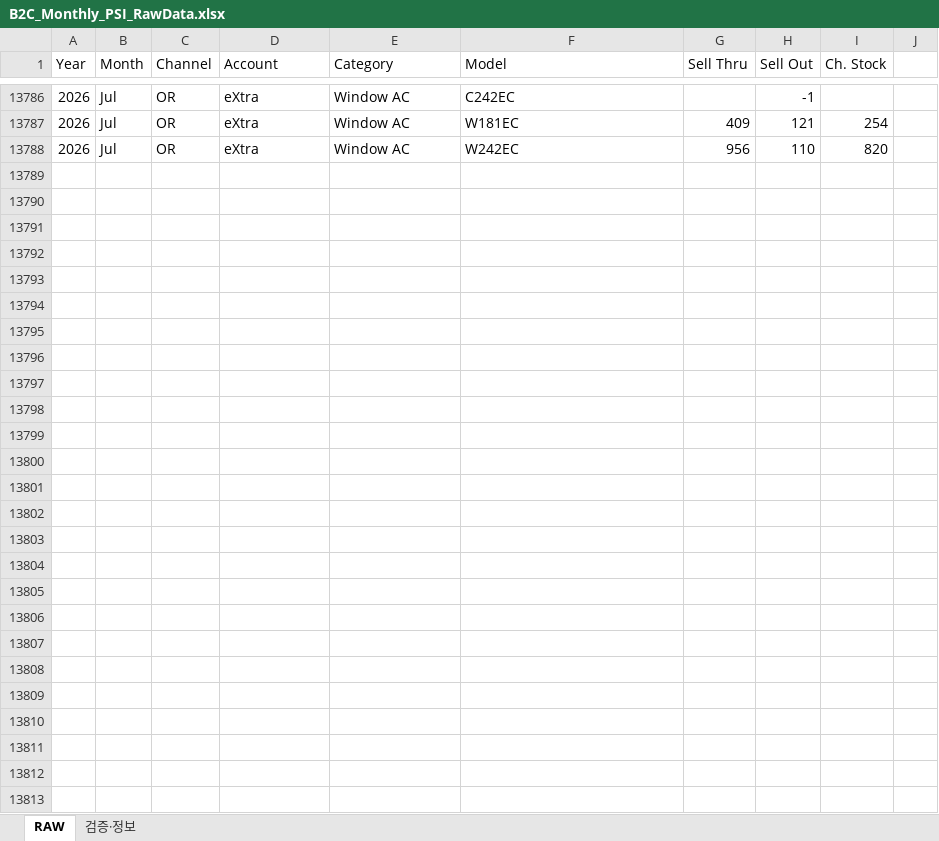
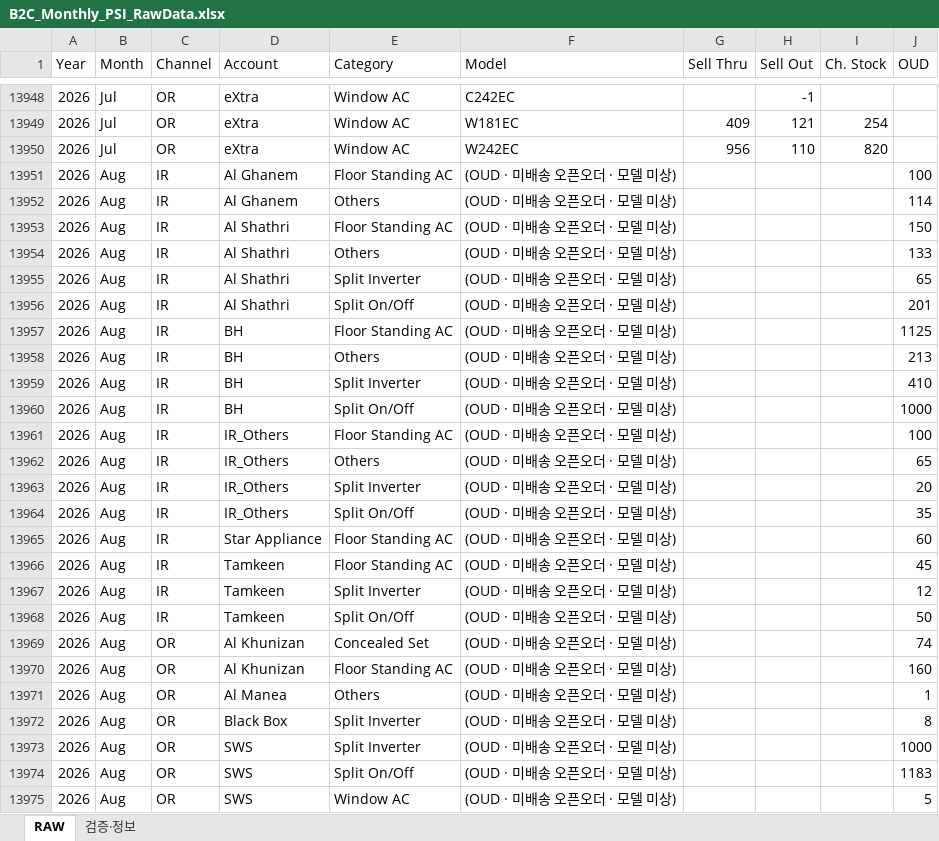
Before and after one commit to perfectjjong/Shaker-MD-App, an Excel workbook: docs/dashboards/b2c-monthly-psi/B2C_Monthly_PSI_RawData.xlsx, sheet RAW, drawn as a sheet; only a part is shown, gaps mark what is left out; values as stored, in another font and other column widths than the file's, no borders; the diff covers the shown part only; the diff names each change by its address in the sheet, - before the commit and + after, or states it on an @@ line.

```diff
--- a/docs/dashboards/b2c-monthly-psi/B2C_Monthly_PSI_RawData.xlsx (sheet RAW)
+++ b/docs/dashboards/b2c-monthly-psi/B2C_Monthly_PSI_RawData.xlsx (sheet RAW)
-J1: (empty)
+J1: OUD
+row 13951: 2026 | Aug | IR | Al Ghanem | Floor Standing AC | (OUD · 미배송 오픈오더 · 모델 미상) |  |  |  | 100
+row 13952: 2026 | Aug | IR | Al Ghanem | Others | (OUD · 미배송 오픈오더 · 모델 미상) |  |  |  | 114
+row 13953: 2026 | Aug | IR | Al Shathri | Floor Standing AC | (OUD · 미배송 오픈오더 · 모델 미상) |  |  |  | 150
+row 13954: 2026 | Aug | IR | Al Shathri | Others | (OUD · 미배송 오픈오더 · 모델 미상) |  |  |  | 133
+row 13955: 2026 | Aug | IR | Al Shathri | Split Inverter | (OUD · 미배송 오픈오더 · 모델 미상) |  |  |  | 65
+row 13956: 2026 | Aug | IR | Al Shathri | Split On/Off | (OUD · 미배송 오픈오더 · 모델 미상) |  |  |  | 201
+row 13957: 2026 | Aug | IR | BH | Floor Standing AC | (OUD · 미배송 오픈오더 · 모델 미상) |  |  |  | 1125
+row 13958: 2026 | Aug | IR | BH | Others | (OUD · 미배송 오픈오더 · 모델 미상) |  |  |  | 213
+row 13959: 2026 | Aug | IR | BH | Split Inverter | (OUD · 미배송 오픈오더 · 모델 미상) |  |  |  | 410
+row 13960: 2026 | Aug | IR | BH | Split On/Off | (OUD · 미배송 오픈오더 · 모델 미상) |  |  |  | 1000
+row 13961: 2026 | Aug | IR | IR_Others | Floor Standing AC | (OUD · 미배송 오픈오더 · 모델 미상) |  |  |  | 100
+row 13962: 2026 | Aug | IR | IR_Others | Others | (OUD · 미배송 오픈오더 · 모델 미상) |  |  |  | 65
+row 13963: 2026 | Aug | IR | IR_Others | Split Inverter | (OUD · 미배송 오픈오더 · 모델 미상) |  |  |  | 20
+row 13964: 2026 | Aug | IR | IR_Others | Split On/Off | (OUD · 미배송 오픈오더 · 모델 미상) |  |  |  | 35
+row 13965: 2026 | Aug | IR | Star Appliance | Floor Standing AC | (OUD · 미배송 오픈오더 · 모델 미상) |  |  |  | 60
+row 13966: 2026 | Aug | IR | Tamkeen | Floor Standing AC | (OUD · 미배송 오픈오더 · 모델 미상) |  |  |  | 45
+row 13967: 2026 | Aug | IR | Tamkeen | Split Inverter | (OUD · 미배송 오픈오더 · 모델 미상) |  |  |  | 12
+row 13968: 2026 | Aug | IR | Tamkeen | Split On/Off | (OUD · 미배송 오픈오더 · 모델 미상) |  |  |  | 50
+row 13969: 2026 | Aug | OR | Al Khunizan | Concealed Set | (OUD · 미배송 오픈오더 · 모델 미상) |  |  |  | 74
+row 13970: 2026 | Aug | OR | Al Khunizan | Floor Standing AC | (OUD · 미배송 오픈오더 · 모델 미상) |  |  |  | 160
+row 13971: 2026 | Aug | OR | Al Manea | Others | (OUD · 미배송 오픈오더 · 모델 미상) |  |  |  | 1
+row 13972: 2026 | Aug | OR | Black Box | Split Inverter | (OUD · 미배송 오픈오더 · 모델 미상) |  |  |  | 8
+row 13973: 2026 | Aug | OR | SWS | Split Inverter | (OUD · 미배송 오픈오더 · 모델 미상) |  |  |  | 1000
+row 13974: 2026 | Aug | OR | SWS | Split On/Off | (OUD · 미배송 오픈오더 · 모델 미상) |  |  |  | 1183
+row 13975: 2026 | Aug | OR | SWS | Window AC | (OUD · 미배송 오픈오더 · 모델 미상) |  |  |  | 5
```
Also changed, not shown: 162 added rows elsewhere in this sheet, sheet 검증·정보.
